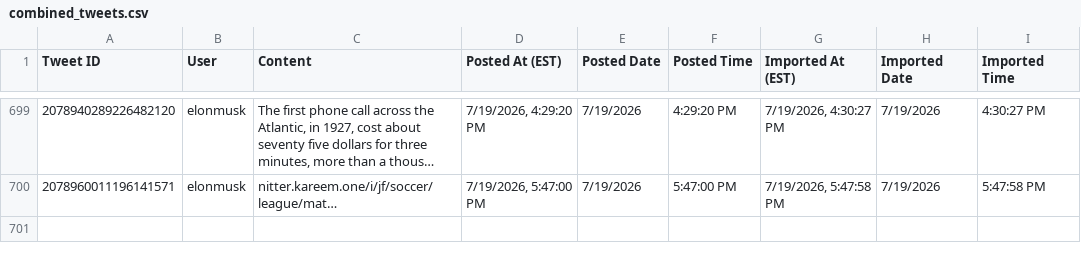
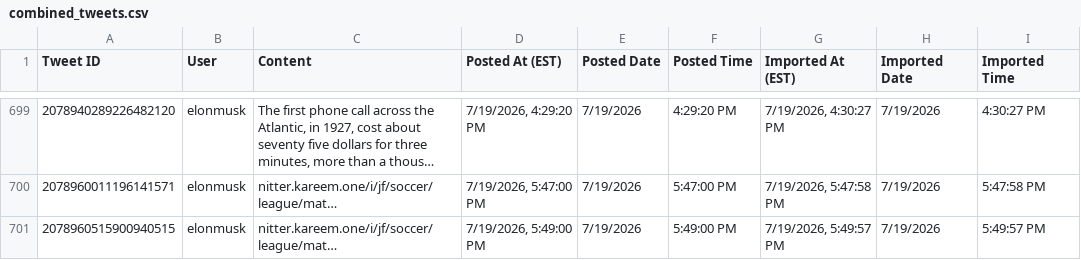
Before and after one commit to chubakalai/elp, a CSV file: data/combined_tweets.csv, drawn as a sheet; only a part is shown, gaps mark what is left out; the diff names each change by its address in the sheet, - before the commit and + after, or states it on an @@ line.

Commit message:
elc8 (nitter.kareem.one): +1 post(s)

```diff
--- a/data/combined_tweets.csv
+++ b/data/combined_tweets.csv
+row 701: 2078960515900940515 | elonmusk | nitter.kareem.one/i/jf/soccer/league/mat… | 7/19/2026, 5:49:00 PM | 7/19/2026 | 5:49:00 PM | 7/19/2026, 5:49:57 PM | 7/19/2026 | 5:49:57 PM
```
